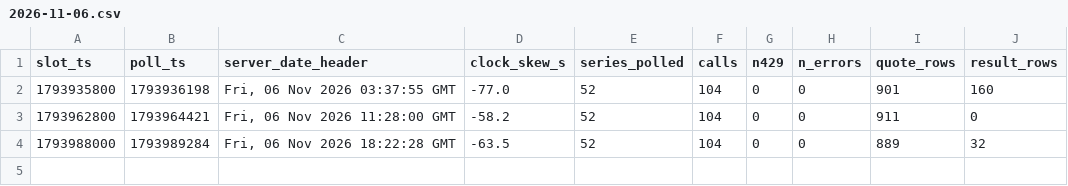
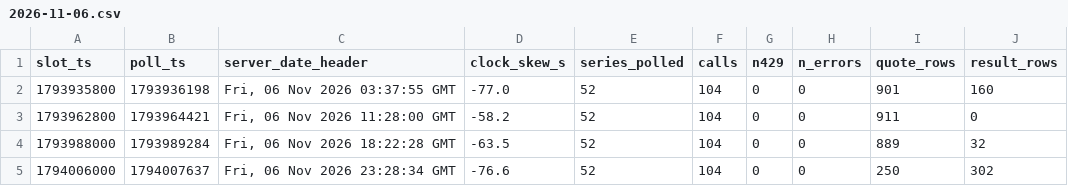
Before and after one commit to shwoopnet/shwoopnet, a CSV file: daily/runs/2026-11-06.csv, drawn as a sheet; the diff names each change by its address in the sheet, - before the commit and + after, or states it on an @@ line.

Commit message:
daily 2026-11-06T23:28Z

```diff
--- a/daily/runs/2026-11-06.csv
+++ b/daily/runs/2026-11-06.csv
+row 5: 1794006000 | 1794007637 | Fri, 06 Nov 2026 23:28:34 GMT | -76.6 | 52 | 104 | 0 | 0 | 250 | 302
```
Also changed, not shown: 2 other files.
